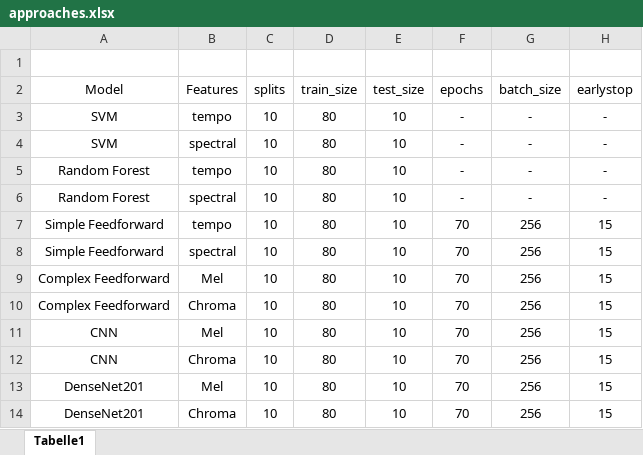
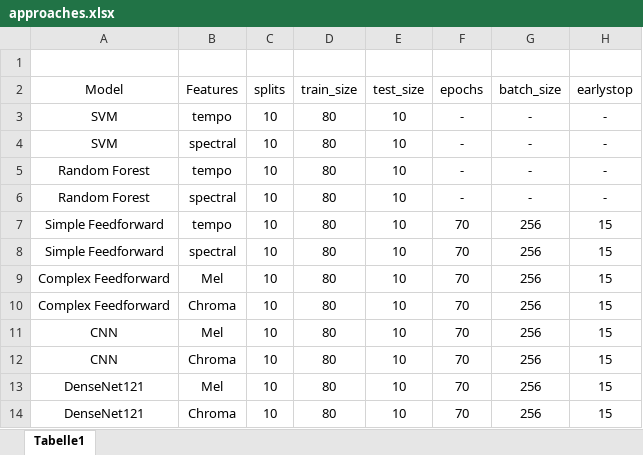
Before and after one commit to kheuer/music, an Excel workbook: approaches.xlsx, sheet Tabelle1, drawn as a sheet; only a part is shown; values as stored, in another font and other column widths than the file's, no borders; conditional formats not drawn; the diff names each change by its address in the sheet, - before the commit and + after, or states it on an @@ line.

Commit message:
fix typo

```diff
--- a/approaches.xlsx (sheet Tabelle1)
+++ b/approaches.xlsx (sheet Tabelle1)
-A13:A14: DenseNet201
+A13:A14: DenseNet121
```
